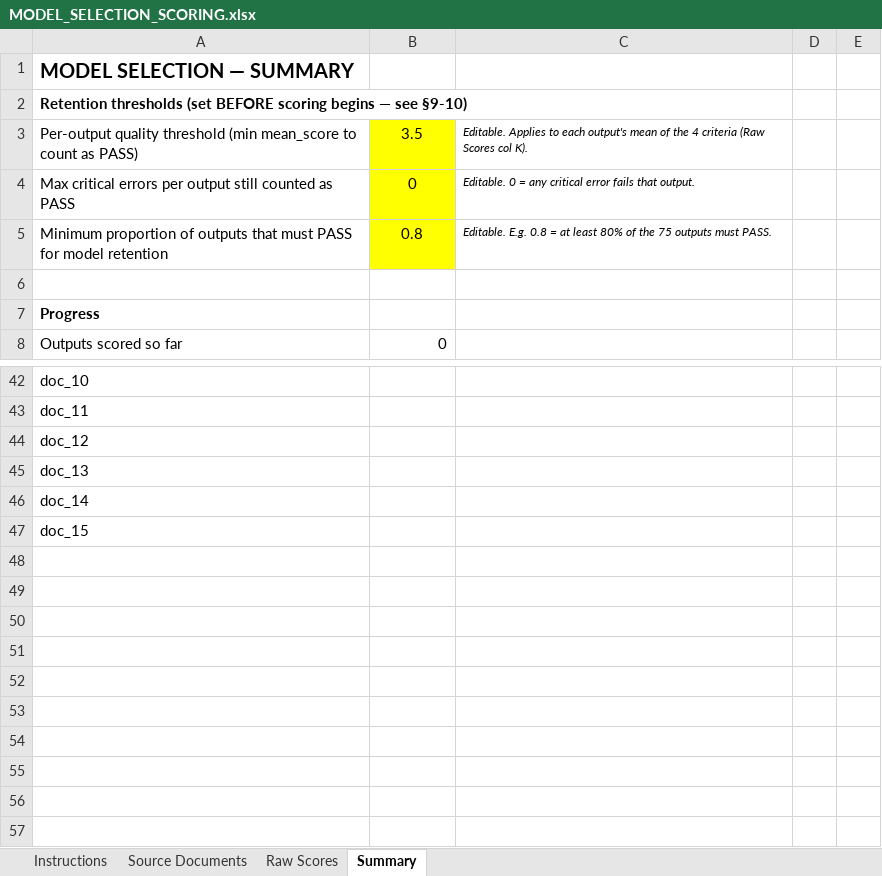
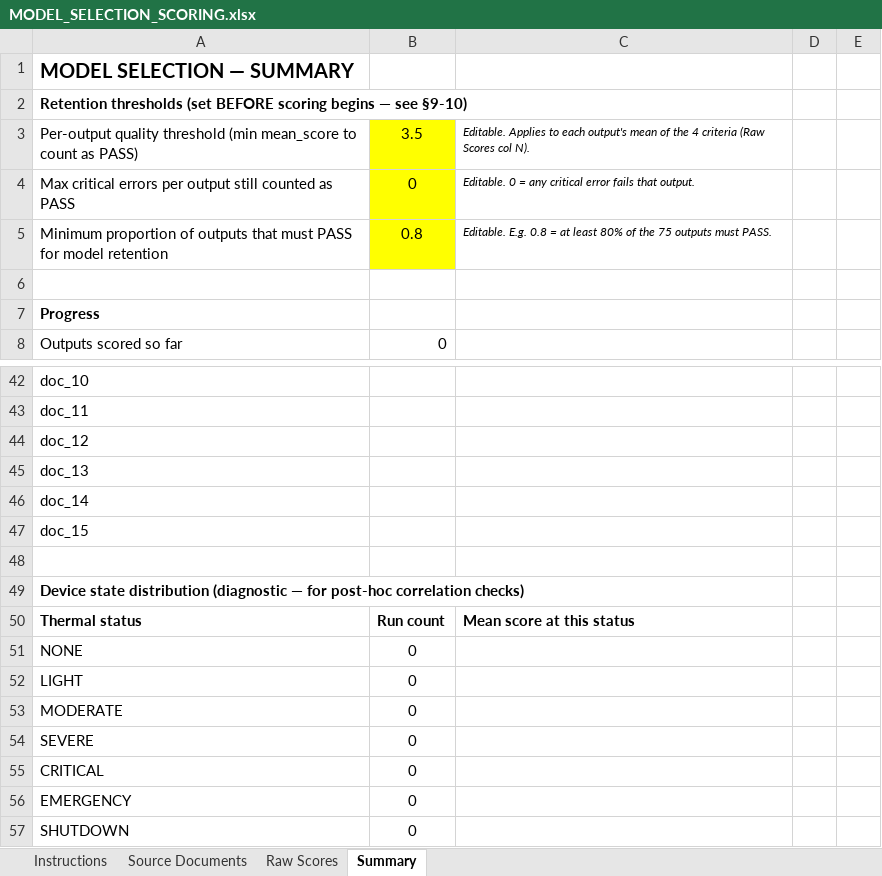
Before and after one commit to Aima-Jeannatte-Mohammad/arm-pixel7a-ai-optimization, an Excel workbook: data/model_selection/MODEL_SELECTION_SCORING.xlsx, sheet Summary, drawn as a sheet; only a part is shown, gaps mark what is left out; values as stored, in another font and other column widths than the file's, no borders; the diff names each change by its address in the sheet, - before the commit and + after, or states it on an @@ line.

Commit message:
data: add device-state columns to scoring workbook
Adds thermal_status, battery_level_pct, and charging_state columns to Raw Scores, plus a device-state distribution diagnostic table in Summary. Recorded per MODEL_SELECTION_PROTOCOL.md 'Device state recording' -- not gated, but tracked for post-hoc correlation checks given the unresolved decoding-determinism question (ISSUE_LOG.md #12).

```diff
--- a/data/model_selection/MODEL_SELECTION_SCORING.xlsx (sheet Summary)
+++ b/data/model_selection/MODEL_SELECTION_SCORING.xlsx (sheet Summary)
-C3: …Scores col K).
+C3: …Scores col N).
+row 48: (empty)
+row 49: Device state distribution (diagnostic — for post-hoc correlation checks)
+row 50: Thermal status | Run count | Mean score at this status
+row 51: NONE | 0
+row 52: LIGHT | 0
+row 53: MODERATE | 0
+row 54: SEVERE | 0
+row 55: CRITICAL | 0
+row 56: EMERGENCY | 0
+row 57: SHUTDOWN | 0
```
Also changed, not shown: sheet Raw Scores, sheet Instructions, formulas that keep their value.
